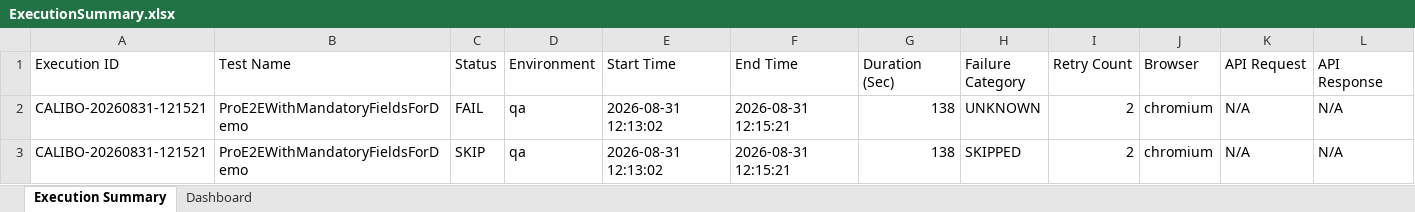
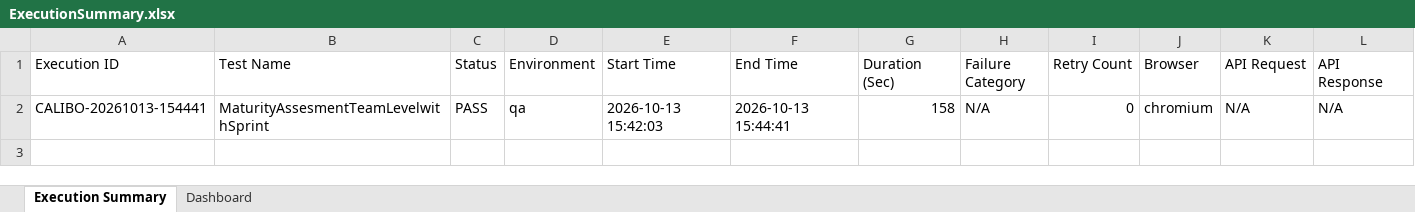
Before and after one commit to siddu09/calibo-swift, an Excel workbook: reports/ui/ExecutionSummary.xlsx, sheet Execution Summary, drawn as a sheet; values as stored, in another font and other column widths than the file's, no borders; removed rows and columns are numbered as before the commit, all else as after; the diff names each change by its address in the sheet, - before the commit and + after, or states it on an @@ line.

Commit message:
Product 29 test cases commit

```diff
--- a/reports/ui/ExecutionSummary.xlsx (sheet Execution Summary)
+++ b/reports/ui/ExecutionSummary.xlsx (sheet Execution Summary)
-row 2: CALIBO-20260831-121521 | ProE2EWithMandatoryFieldsForDemo | FAIL | qa | 2026-08-31 12:13:02 | 2026-08-31 12:15:21 | 138 | UNKNOWN | 2 | chromium | N/A | N/A
-row 3: CALIBO-20260831-121521 | ProE2EWithMandatoryFieldsForDemo | SKIP | qa | 2026-08-31 12:13:02 | 2026-08-31 12:15:21 | 138 | SKIPPED | 2 | chromium | N/A | N/A
+row 2: CALIBO-20261013-154441 | MaturityAssesmentTeamLevelwithSprint | PASS | qa | 2026-10-13 15:42:03 | 2026-10-13 15:44:41 | 158 | N/A | 0 | chromium | N/A | N/A
```
Also changed, not shown: sheet Dashboard, 19 other files.
